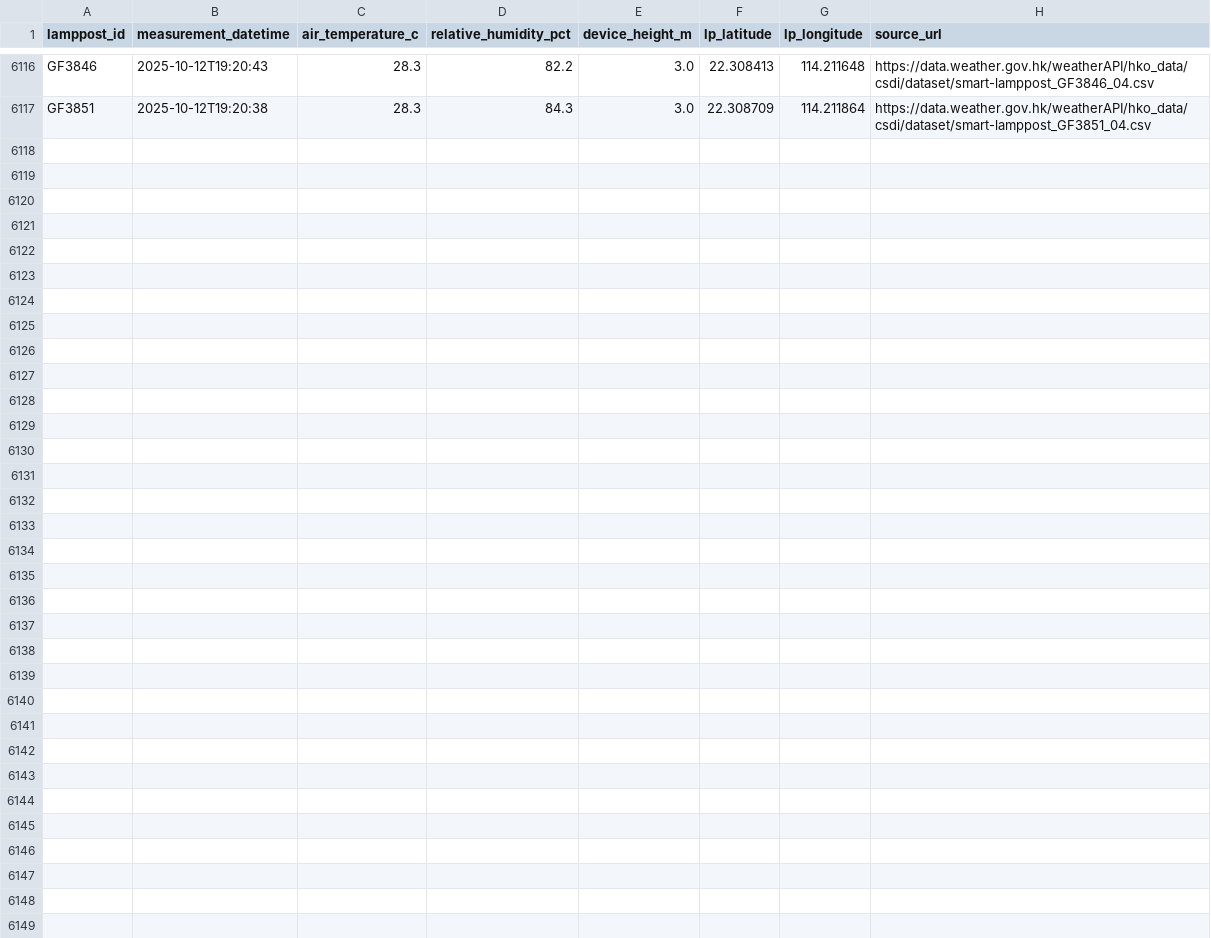
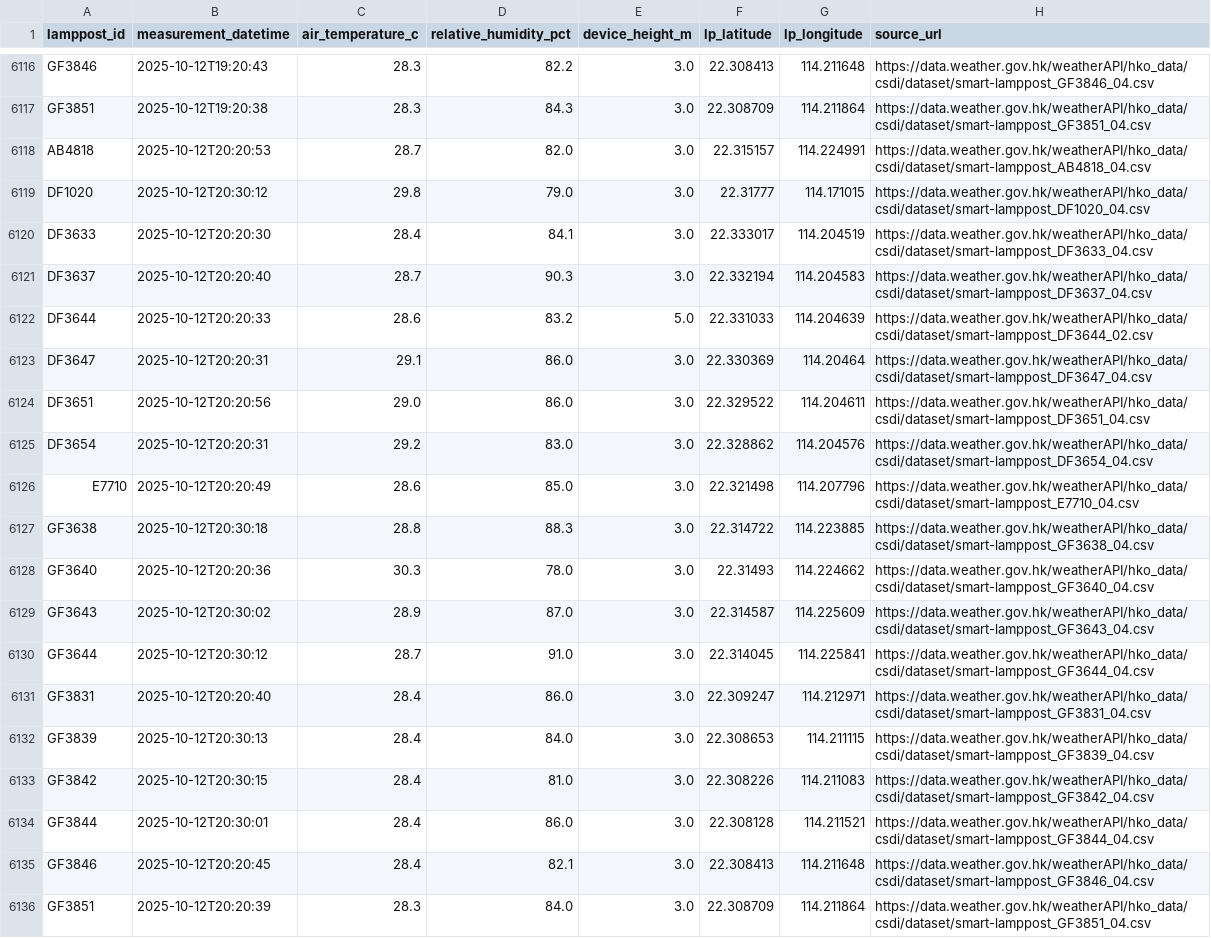
Before and after one commit to PreciousWarrior/weather-scraper, a CSV file: out.csv, drawn as a sheet; only a part is shown, gaps mark what is left out.

```diff
--- a/out.csv
+++ b/out.csv
@@ -6117 +6117,20 @@ GF3846,2025-10-12T19:20:43,28.3,82.2,3.0,22.308413,114.211648,https://data.weath
 GF3851,2025-10-12T19:20:38,28.3,84.3,3.0,22.308709,114.211864,https://data.weather.gov.hk/weatherAPI/hko_data/csdi/dataset/smart-lamppost_GF3851_04.csv
+AB4818,2025-10-12T20:20:53,28.7,82.0,3.0,22.315157,114.224991,https://data.weather.gov.hk/weatherAPI/hko_data/csdi/dataset/smart-lamppost_AB4818_04.csv
+DF1020,2025-10-12T20:30:12,29.8,79.0,3.0,22.31777,114.171015,https://data.weather.gov.hk/weatherAPI/hko_data/csdi/dataset/smart-lamppost_DF1020_04.csv
+DF3633,2025-10-12T20:20:30,28.4,84.1,3.0,22.333017,114.204519,https://data.weather.gov.hk/weatherAPI/hko_data/csdi/dataset/smart-lamppost_DF3633_04.csv
+DF3637,2025-10-12T20:20:40,28.7,90.3,3.0,22.332194,114.204583,https://data.weather.gov.hk/weatherAPI/hko_data/csdi/dataset/smart-lamppost_DF3637_04.csv
+DF3644,2025-10-12T20:20:33,28.6,83.2,5.0,22.331033,114.204639,https://data.weather.gov.hk/weatherAPI/hko_data/csdi/dataset/smart-lamppost_DF3644_02.csv
+DF3647,2025-10-12T20:20:31,29.1,86.0,3.0,22.330369,114.20464,https://data.weather.gov.hk/weatherAPI/hko_data/csdi/dataset/smart-lamppost_DF3647_04.csv
+DF3651,2025-10-12T20:20:56,29.0,86.0,3.0,22.329522,114.204611,https://data.weather.gov.hk/weatherAPI/hko_data/csdi/dataset/smart-lamppost_DF3651_04.csv
+DF3654,2025-10-12T20:20:31,29.2,83.0,3.0,22.328862,114.204576,https://data.weather.gov.hk/weatherAPI/hko_data/csdi/dataset/smart-lamppost_DF3654_04.csv
+E7710,2025-10-12T20:20:49,28.6,85.0,3.0,22.321498,114.207796,https://data.weather.gov.hk/weatherAPI/hko_data/csdi/dataset/smart-lamppost_E7710_04.csv
+GF3638,2025-10-12T20:30:18,28.8,88.3,3.0,22.314722,114.223885,https://data.weather.gov.hk/weatherAPI/hko_data/csdi/dataset/smart-lamppost_GF3638_04.csv
+GF3640,2025-10-12T20:20:36,30.3,78.0,3.0,22.31493,114.224662,https://data.weather.gov.hk/weatherAPI/hko_data/csdi/dataset/smart-lamppost_GF3640_04.csv
+GF3643,2025-10-12T20:30:02,28.9,87.0,3.0,22.314587,114.225609,https://data.weather.gov.hk/weatherAPI/hko_data/csdi/dataset/smart-lamppost_GF3643_04.csv
+GF3644,2025-10-12T20:30:12,28.7,91.0,3.0,22.314045,114.225841,https://data.weather.gov.hk/weatherAPI/hko_data/csdi/dataset/smart-lamppost_GF3644_04.csv
+GF3831,2025-10-12T20:20:40,28.4,86.0,3.0,22.309247,114.212971,https://data.weather.gov.hk/weatherAPI/hko_data/csdi/dataset/smart-lamppost_GF3831_04.csv
+GF3839,2025-10-12T20:30:13,28.4,84.0,3.0,22.308653,114.211115,https://data.weather.gov.hk/weatherAPI/hko_data/csdi/dataset/smart-lamppost_GF3839_04.csv
+GF3842,2025-10-12T20:30:15,28.4,81.0,3.0,22.308226,114.211083,https://data.weather.gov.hk/weatherAPI/hko_data/csdi/dataset/smart-lamppost_GF3842_04.csv
+GF3844,2025-10-12T20:30:01,28.4,86.0,3.0,22.308128,114.211521,https://data.weather.gov.hk/weatherAPI/hko_data/csdi/dataset/smart-lamppost_GF3844_04.csv
+GF3846,2025-10-12T20:20:45,28.4,82.1,3.0,22.308413,114.211648,https://data.weather.gov.hk/weatherAPI/hko_data/csdi/dataset/smart-lamppost_GF3846_04.csv
+GF3851,2025-10-12T20:20:39,28.3,84.0,3.0,22.308709,114.211864,https://data.weather.gov.hk/weatherAPI/hko_data/csdi/dataset/smart-lamppost_GF3851_04.csv
```
